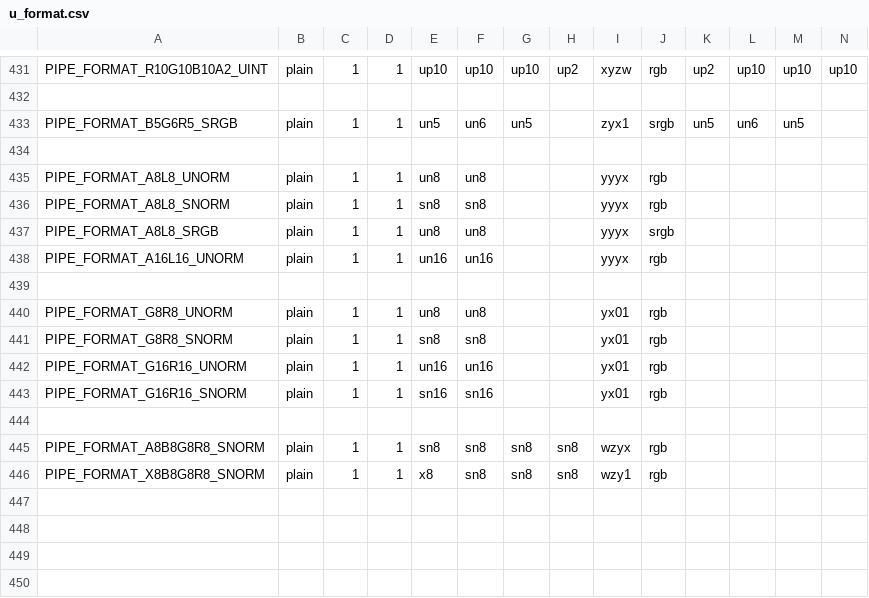
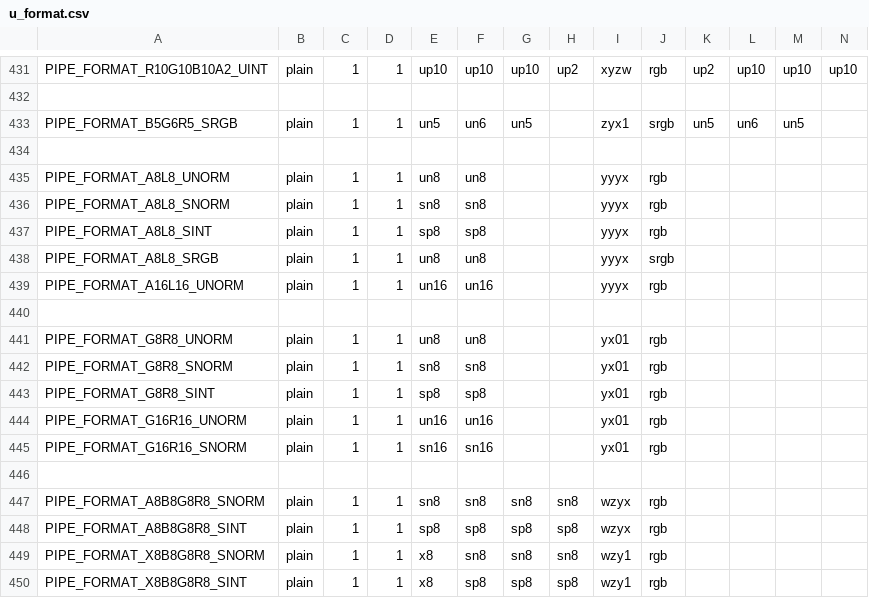
Before and after one commit to openharmony/third_party_mesa3d, a CSV file: src/gallium/auxiliary/util/u_format.csv, drawn as a sheet; only a part is shown, gaps mark what is left out; rows hold the shown columns only; the diff names each change by its address in the sheet, - before the commit and + after, or states it on an @@ line.

Commit message:
gallium: add SINT formats to have exact counterparts to SNORM formats
for radeonsi

```diff
--- a/src/gallium/auxiliary/util/u_format.csv
+++ b/src/gallium/auxiliary/util/u_format.csv
+row 437: PIPE_FORMAT_A8L8_SINT | plain | 1 | 1 | sp8 | sp8 |  |  | yyyx | rgb
+row 443: PIPE_FORMAT_G8R8_SINT | plain | 1 | 1 | sp8 | sp8 |  |  | yx01 | rgb
+row 448: PIPE_FORMAT_A8B8G8R8_SINT | plain | 1 | 1 | sp8 | sp8 | sp8 | sp8 | wzyx | rgb
+row 450: PIPE_FORMAT_X8B8G8R8_SINT | plain | 1 | 1 | x8 | sp8 | sp8 | sp8 | wzy1 | rgb
```
Also changed, not shown: 1 other file.
